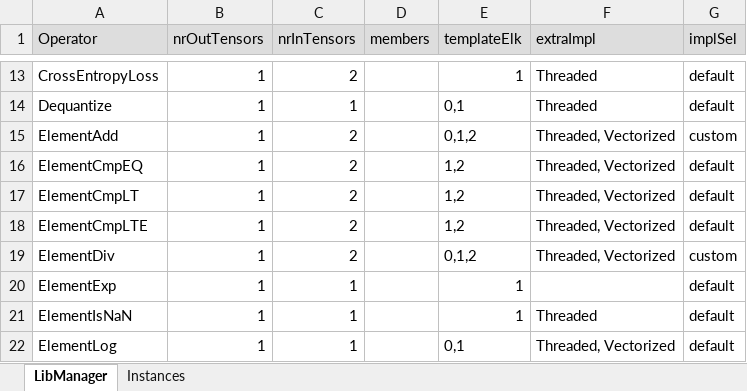
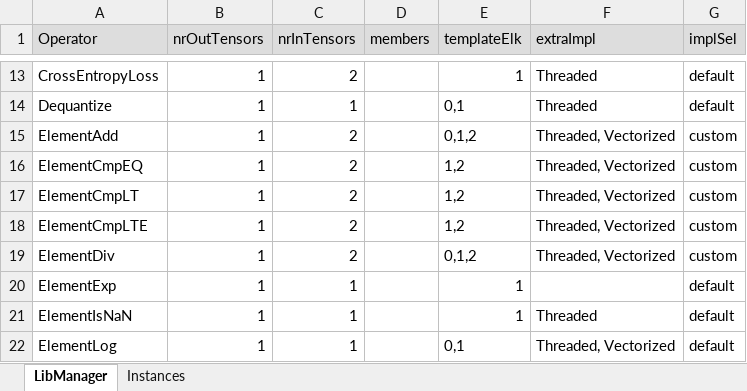
Before and after one commit to ubergarm/et-platform, an Excel workbook: dnn-library/scripts/libManager.xlsx, sheet LibManager, drawn as a sheet; only a part is shown, gaps mark what is left out; values as stored, in another font and other column widths than the file's, no borders; the diff names each change by its address in the sheet, - before the commit and + after, or states it on an @@ line.

Commit message:
[dnn-library] [SW-3347]  Vector version for logical compare insns not implemented for certain element types => add custom selector

```diff
--- a/dnn-library/scripts/libManager.xlsx (sheet LibManager)
+++ b/dnn-library/scripts/libManager.xlsx (sheet LibManager)
-G16:G18 (implSel): default
+G16:G18 (implSel): custom
```
Also changed, not shown: 2 other files.
